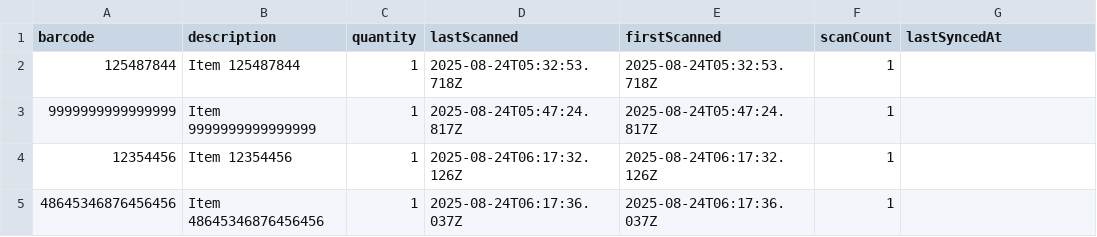
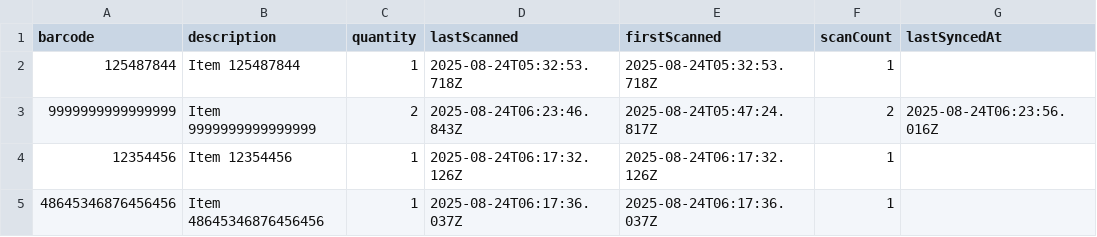
Before and after one commit to Yngven/gitgub_pages_test, a CSV file: data/barcodes.csv, drawn as a sheet.

Commit message:
Sync at 8/24/2025, 8:23:56 AM

```diff
--- a/data/barcodes.csv
+++ b/data/barcodes.csv
@@ -2,3 +2,3 @@ barcode,description,quantity,lastScanned,firstScanned,scanCount,lastSyncedAt
 125487844,Item 125487844,1,2025-08-24T05:32:53.718Z,2025-08-24T05:32:53.718Z,1,
-9999999999999999,Item 9999999999999999,1,2025-08-24T05:47:24.817Z,2025-08-24T05:47:24.817Z,1,
+9999999999999999,Item 9999999999999999,2,2025-08-24T06:23:46.843Z,2025-08-24T05:47:24.817Z,2,2025-08-24T06:23:56.016Z
 12354456,Item 12354456,1,2025-08-24T06:17:32.126Z,2025-08-24T06:17:32.126Z,1,
```
